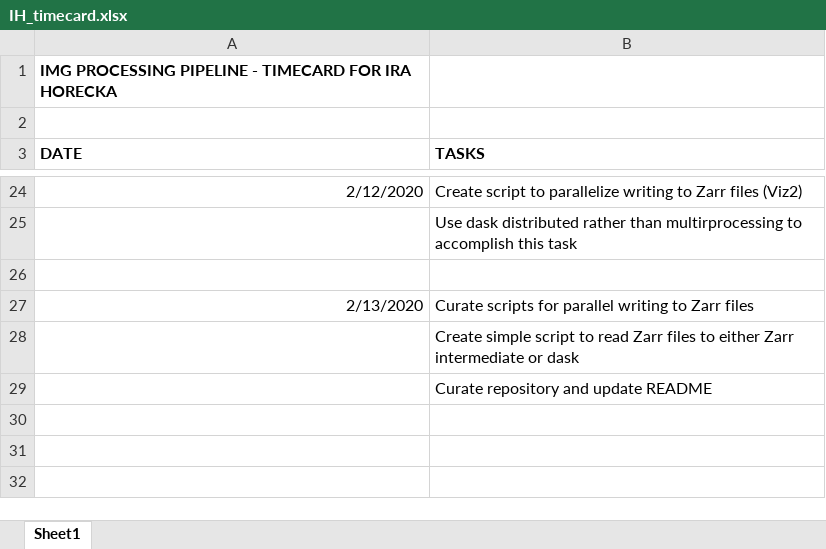
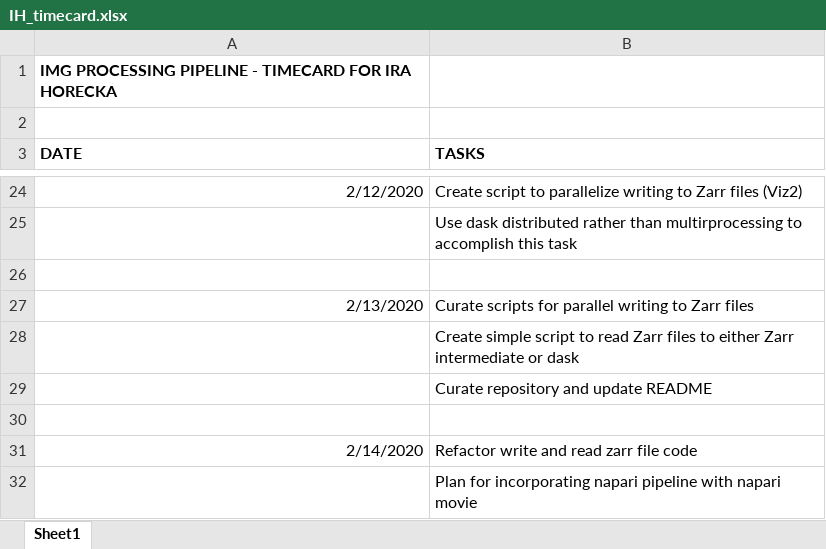
Before and after one commit to irahorecka/lls-pipeline, an Excel workbook: Exercises/log/IH_timecard.xlsx, sheet Sheet1, drawn as a sheet; only a part is shown, gaps mark what is left out; values as stored, in another font and other column widths than the file's, no borders; the diff names each change by its address in the sheet, - before the commit and + after, or states it on an @@ line.

Commit message:
clone napari, naparimovie for mod

```diff
--- a/Exercises/log/IH_timecard.xlsx (sheet Sheet1)
+++ b/Exercises/log/IH_timecard.xlsx (sheet Sheet1)
+row 30: (empty)
+row 31: 2/14/2020 | Refactor write and read zarr file code
+row 32:  | Plan for incorporating napari pipeline with napari movie
```
Also changed, not shown: 13 other files.
